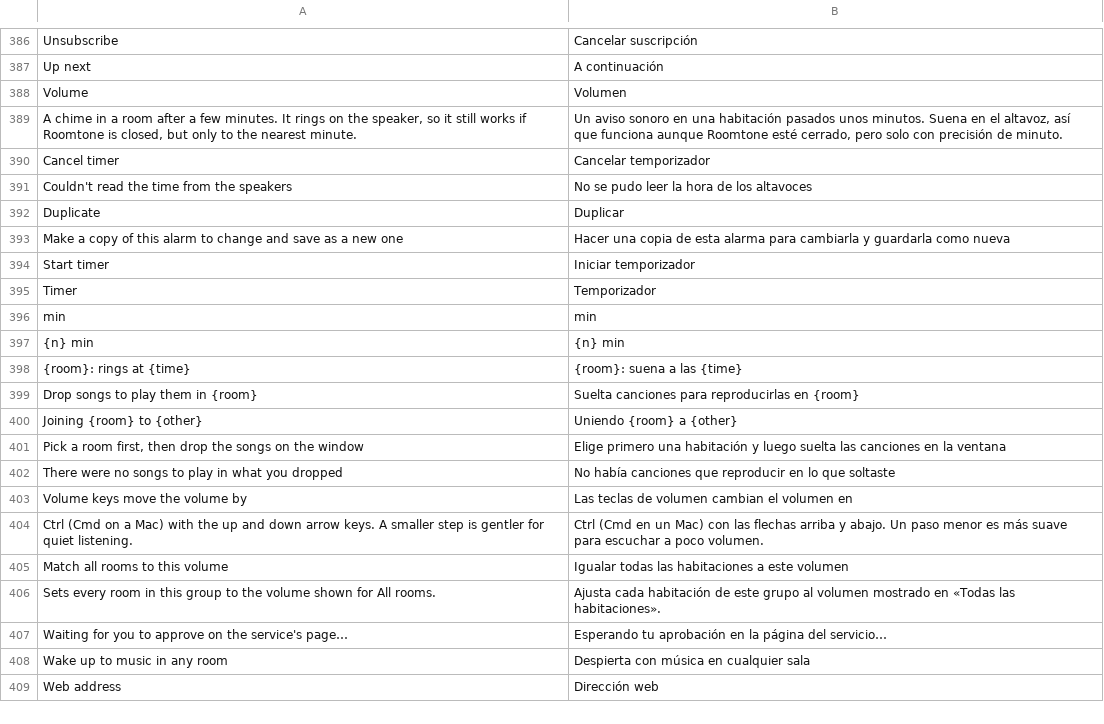
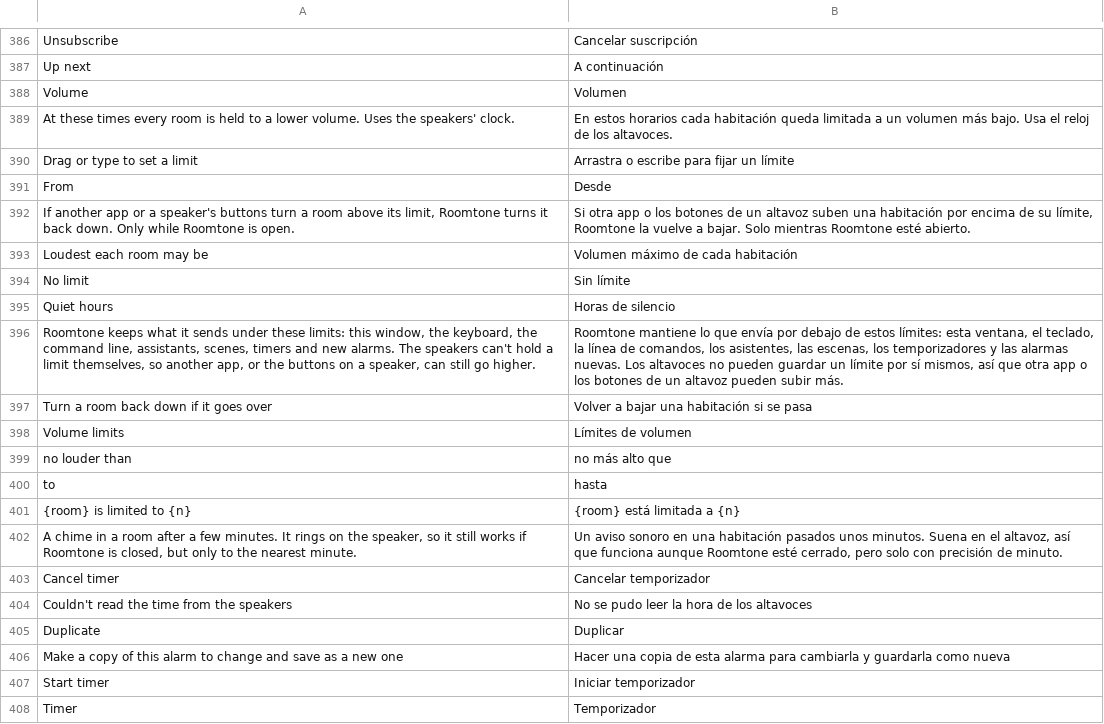
Before and after one commit to ChrispyGee/Roomtone, a TSV file: locales/es.tsv, drawn as a sheet; only a part is shown, gaps mark what is left out; the shorter side is filled out with more unchanged rows; the diff names each change by its address in the sheet, - before the commit and + after, or states it on an @@ line.

```diff
--- a/locales/es.tsv
+++ b/locales/es.tsv
+row 389: At these times every room is held to a lower volume. Uses the speakers' clock. | En estos horarios cada habitación queda limitada a un volumen más bajo. Usa el reloj de los altavoces.
+row 390: Drag or type to set a limit | Arrastra o escribe para fijar un límite
+row 391: From | Desde
+row 392: If another app or a speaker's buttons turn a room above its limit, Roomtone turns it back down. Only while Roomtone is open. | Si otra app o los botones de un altavoz suben una habitación por encima de su límite, Roomtone la vuelve a bajar. Solo mientras Roomtone esté abierto.
+row 393: Loudest each room may be | Volumen máximo de cada habitación
+row 394: No limit | Sin límite
+row 395: Quiet hours | Horas de silencio
+row 396: Roomtone keeps what it sends under these limits: this window, the keyboard, the command line, assistants, scenes, timers and new alarms. The speakers can't hold a limit themselves, so another app, or the buttons on a speaker, can still go higher. | Roomtone mantiene lo que envía por debajo de estos límites: esta ventana, el teclado, la línea de comandos, los asistentes, las escenas, los temporizadores y las alarmas nuevas. Los altavoces no pueden guardar un límite por sí mismos, así que otra app o los botones de un altavoz pueden subir más.
+row 397: Turn a room back down if it goes over | Volver a bajar una habitación si se pasa
+row 398: Volume limits | Límites de volumen
+row 399: no louder than | no más alto que
+row 400: to | hasta
+row 401: {room} is limited to {n} | {room} está limitada a {n}
```
Also changed, not shown: locales/de.tsv, locales/fr.tsv, 16 other files.
